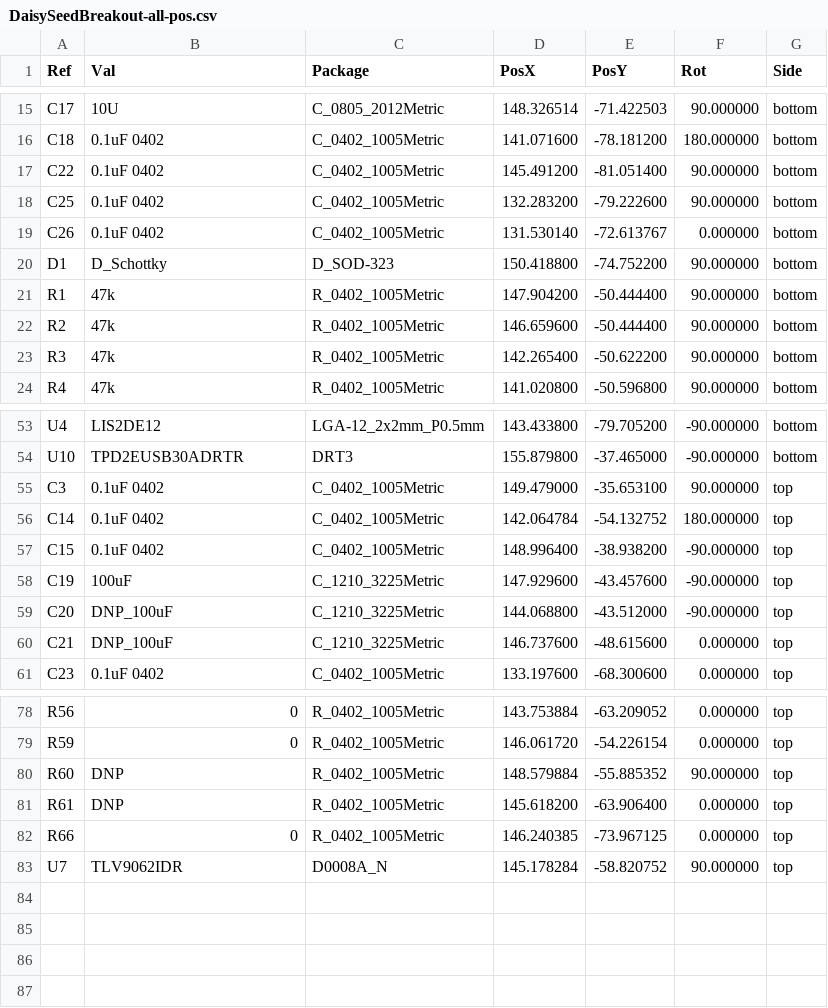
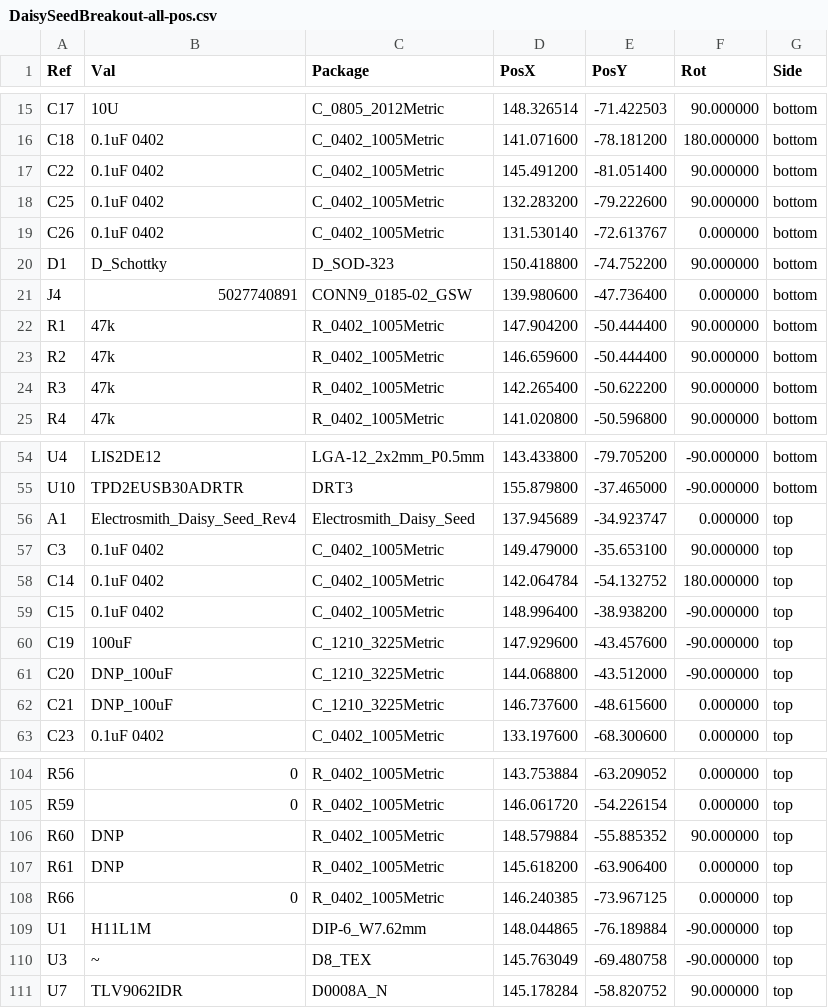
Before and after one commit to adliechty/DaisySeedBreakout, a CSV file: PCB Outputs/DaisySeedBreakout-all-pos.csv, drawn as a sheet; only a part is shown, gaps mark what is left out; the diff covers the shown part only.

```diff
--- a/PCB Outputs/DaisySeedBreakout-all-pos.csv
+++ b/PCB Outputs/DaisySeedBreakout-all-pos.csv
@@ -20,2 +20,3 @@ Ref,Val,Package,PosX,PosY,Rot,Side
 "D1","D_Schottky","D_SOD-323",150.418800,-74.752200,90.000000,bottom
+"J4","5027740891","CONN9_0185-02_GSW",139.980600,-47.736400,0.000000,bottom
 "R1","47k","R_0402_1005Metric",147.904200,-50.444400,90.000000,bottom
@@ -54,2 +55,3 @@ Ref,Val,Package,PosX,PosY,Rot,Side
 "U10","TPD2EUSB30ADRTR","DRT3",155.879800,-37.465000,-90.000000,bottom
+"A1","Electrosmith_Daisy_Seed_Rev4","Electrosmith_Daisy_Seed",137.945689,-34.923747,0.000000,top
 "C3","0.1uF 0402","C_0402_1005Metric",149.479000,-35.653100,90.000000,top
@@ -82,2 +108,4 @@ Ref,Val,Package,PosX,PosY,Rot,Side
 "R66","0","R_0402_1005Metric",146.240385,-73.967125,0.000000,top
+"U1","H11L1M","DIP-6_W7.62mm",148.044865,-76.189884,-90.000000,top
+"U3","~","D8_TEX",145.763049,-69.480758,-90.000000,top
 "U7","TLV9062IDR","D0008A_N",145.178284,-58.820752,90.000000,top
```
Also changed, not shown: 24 added rows elsewhere in this file, JLPCB_Part_Numbers.csv, PCB Outputs/DaisySeedBreakout-all-cpl.csv, 5 other files.
